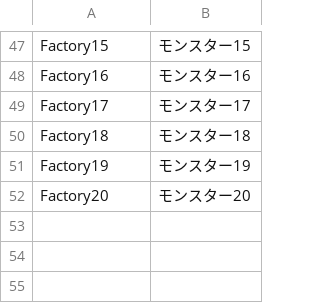
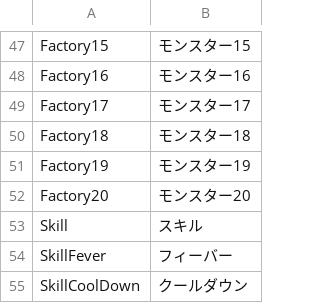
Before and after one commit to ichi-pg/unity-sample, a CSV file: Assets/Ichi/Clicker/Localization/CSV/Ichi.Clicker.csv, drawn as a sheet; only a part is shown, gaps mark what is left out.

Commit message:
skill gadget view

```diff
--- a/Assets/Ichi/Clicker/Localization/CSV/Ichi.Clicker.csv
+++ b/Assets/Ichi/Clicker/Localization/CSV/Ichi.Clicker.csv
@@ -52 +52,4 @@
 "Factory20","モンスター20"
+"Skill","スキル"
+"SkillFever","フィーバー"
+"SkillCoolDown","クールダウン"
```
Also changed, not shown: 13 other files.
